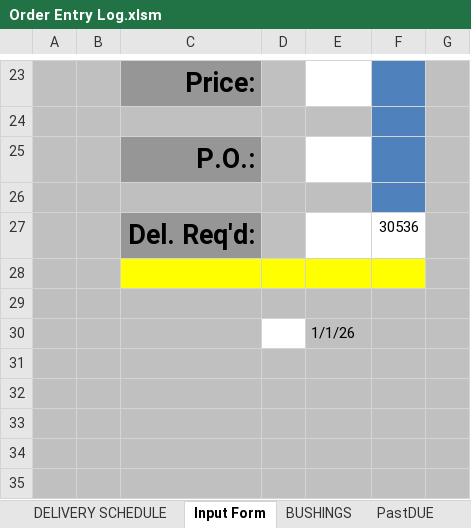
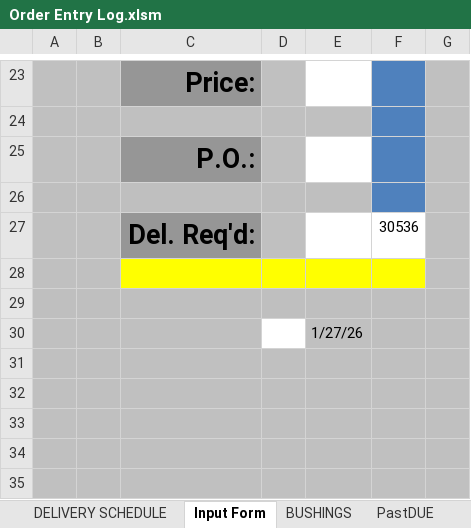
Before and after one commit to MadLeon/job_management, an Excel workbook: data/Order Entry Log.xlsm, sheet Input Form, drawn as a sheet; only a part is shown, gaps mark what is left out; values as stored, in another font and other column widths than the file's, no borders; charts and pictures and conditional formats not drawn; the diff names each change by its address in the sheet, - before the commit and + after, or states it on an @@ line.

```diff
--- a/data/Order Entry Log.xlsm (sheet Input Form)
+++ b/data/Order Entry Log.xlsm (sheet Input Form)
-E30: 1/1/26
+E30: 1/27/26
```
Also changed, not shown: sheet DELIVERY SCHEDULE, charts or pictures, src/order entry log/Order Entry Log.xlsm, 23 other files.
